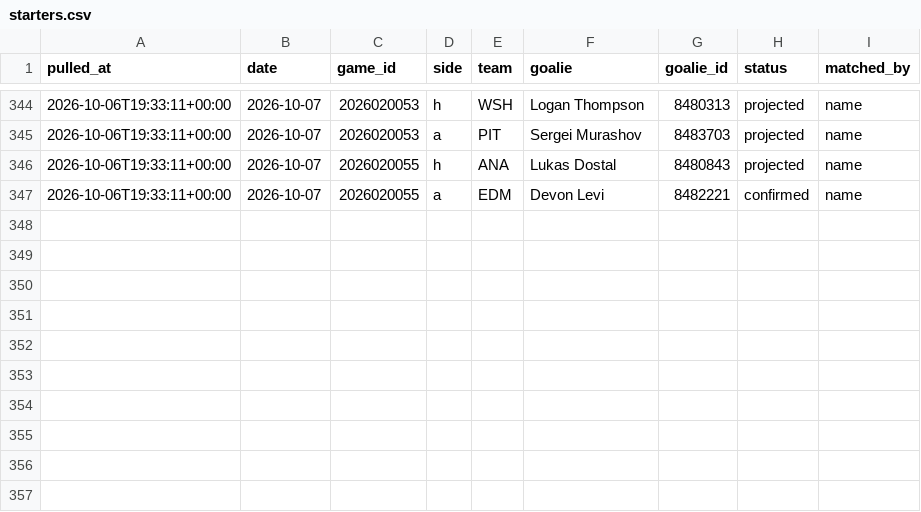
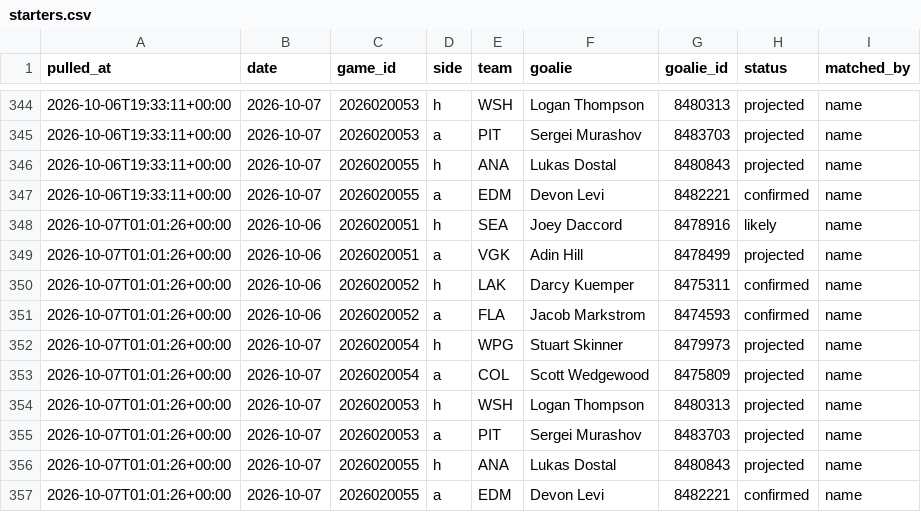
Before and after one commit to shawnmcgee/degenpredicts, a CSV file: data/nhl/starters.csv, drawn as a sheet; only a part is shown, gaps mark what is left out.

```diff
--- a/data/nhl/starters.csv
+++ b/data/nhl/starters.csv
@@ -347 +347,11 @@ pulled_at,date,game_id,side,team,goalie,goalie_id,status,matched_by
 2026-10-06T19:33:11+00:00,2026-10-07,2026020055,a,EDM,Devon Levi,8482221,confirmed,name
+2026-10-07T01:01:26+00:00,2026-10-06,2026020051,h,SEA,Joey Daccord,8478916,likely,name
+2026-10-07T01:01:26+00:00,2026-10-06,2026020051,a,VGK,Adin Hill,8478499,projected,name
+2026-10-07T01:01:26+00:00,2026-10-06,2026020052,h,LAK,Darcy Kuemper,8475311,confirmed,name
+2026-10-07T01:01:26+00:00,2026-10-06,2026020052,a,FLA,Jacob Markstrom,8474593,confirmed,name
+2026-10-07T01:01:26+00:00,2026-10-07,2026020054,h,WPG,Stuart Skinner,8479973,projected,name
+2026-10-07T01:01:26+00:00,2026-10-07,2026020054,a,COL,Scott Wedgewood,8475809,projected,name
+2026-10-07T01:01:26+00:00,2026-10-07,2026020053,h,WSH,Logan Thompson,8480313,projected,name
+2026-10-07T01:01:26+00:00,2026-10-07,2026020053,a,PIT,Sergei Murashov,8483703,projected,name
+2026-10-07T01:01:26+00:00,2026-10-07,2026020055,h,ANA,Lukas Dostal,8480843,projected,name
+2026-10-07T01:01:26+00:00,2026-10-07,2026020055,a,EDM,Devon Levi,8482221,confirmed,name
```
Also changed, not shown: data/nhl/picks.csv, data/nhl/snapshots.csv, 3 other files.
